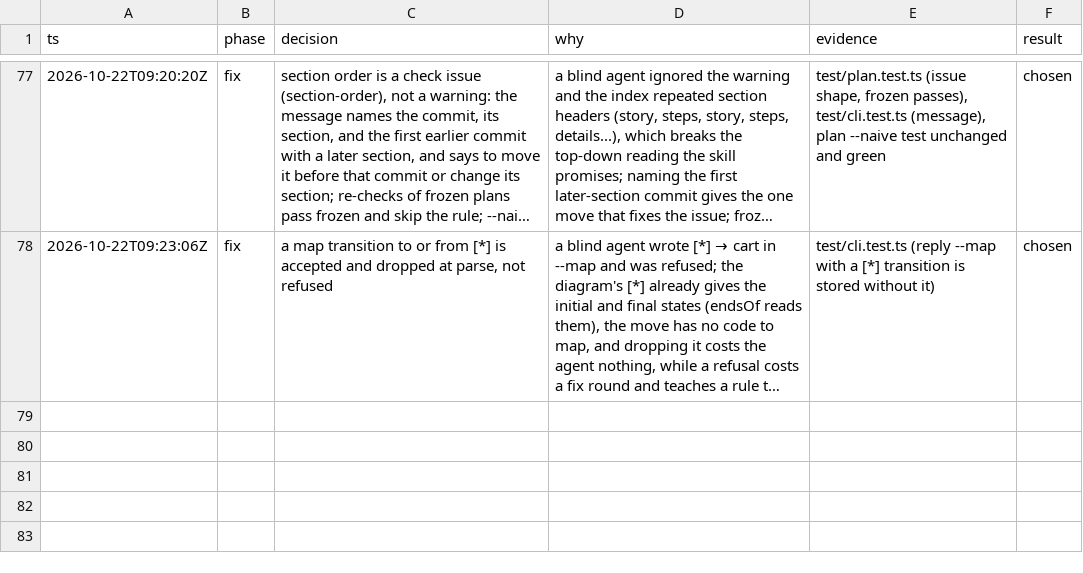
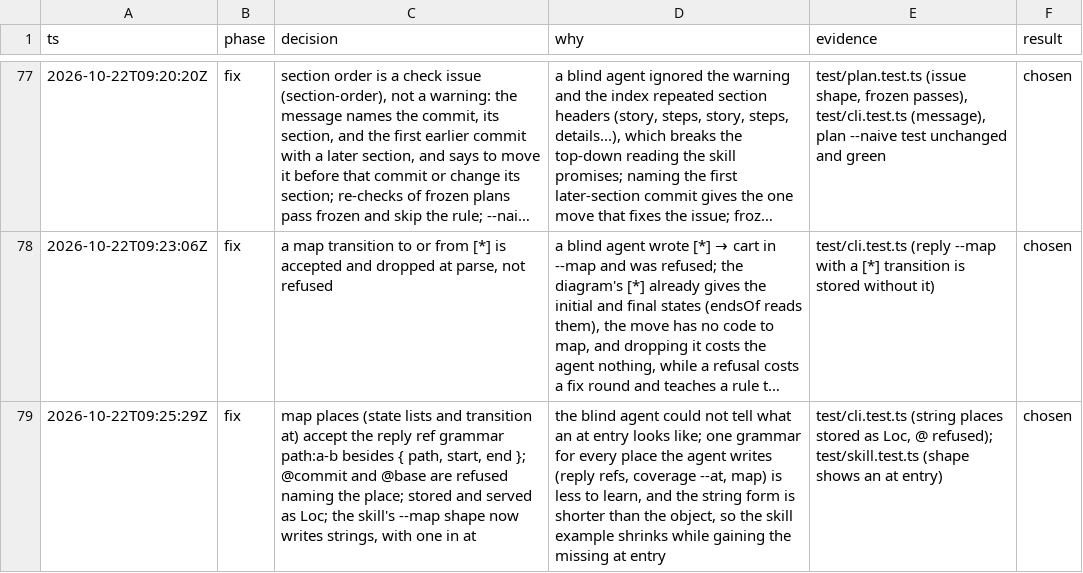
Before and after one commit to phanshiyu/follow-me, a TSV file: docs/decisions.tsv, drawn as a sheet; only a part is shown, gaps mark what is left out; long unchanged cells end in …; the diff names each change by its address in the sheet, - before the commit and + after, or states it on an @@ line.

```diff
--- a/docs/decisions.tsv
+++ b/docs/decisions.tsv
+row 79: 2026-10-22T09:25:29Z | fix | map places (state lists and transition at) accept the reply ref grammar path:a-b besides { path, start, end }; @commit and @base are refused naming the place; stored and served as Loc; the skill's --map shape now writes strings, with one in at | the blind agent could not tell what an at entry looks like; one grammar for every place the agent writes (reply refs, coverage --at, map) is less to learn, and the string form is shorter than the object, so the skill example shrinks while gaining the missing at entry | test/cli.test.ts (string places stored as Loc, @ refused); test/skill.test.ts (shape shows an at entry) | chosen
```
Also changed, not shown: 5 other files.
